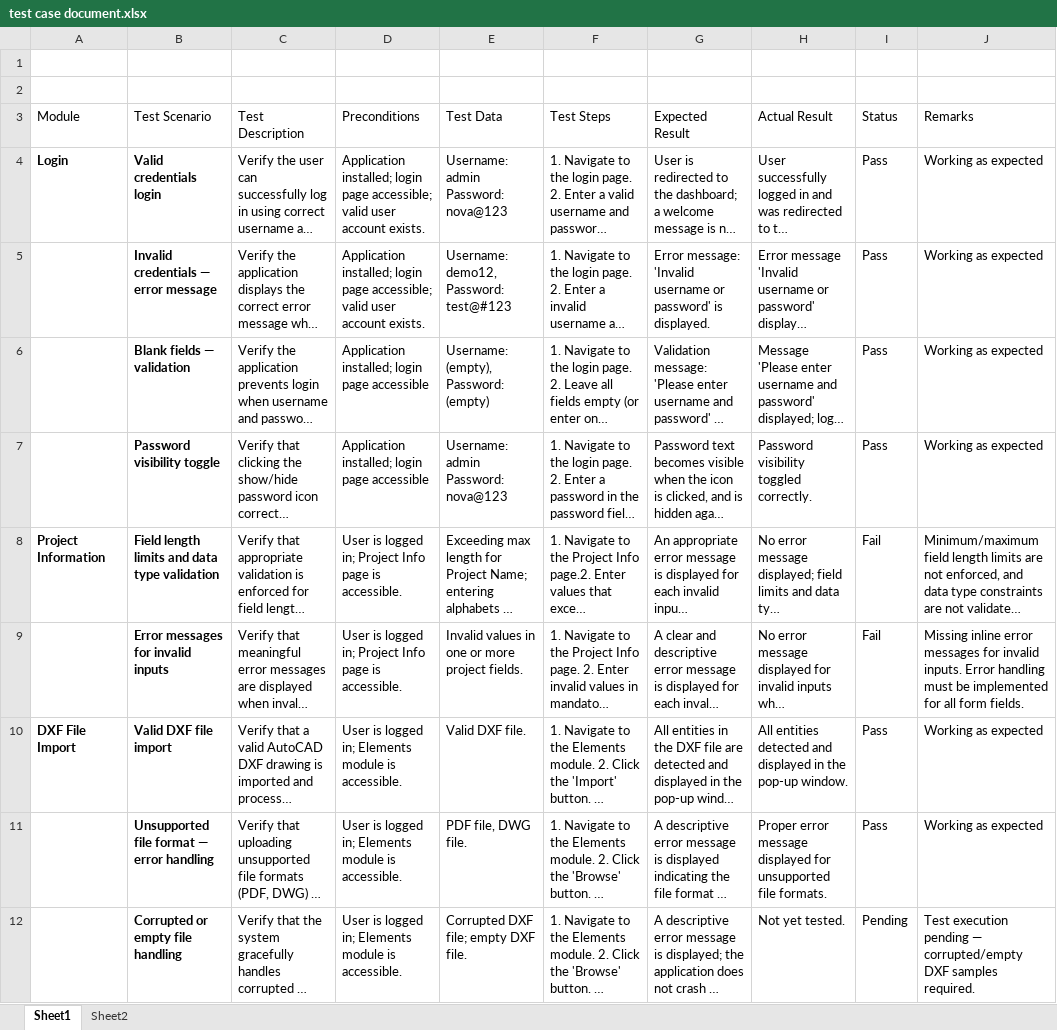
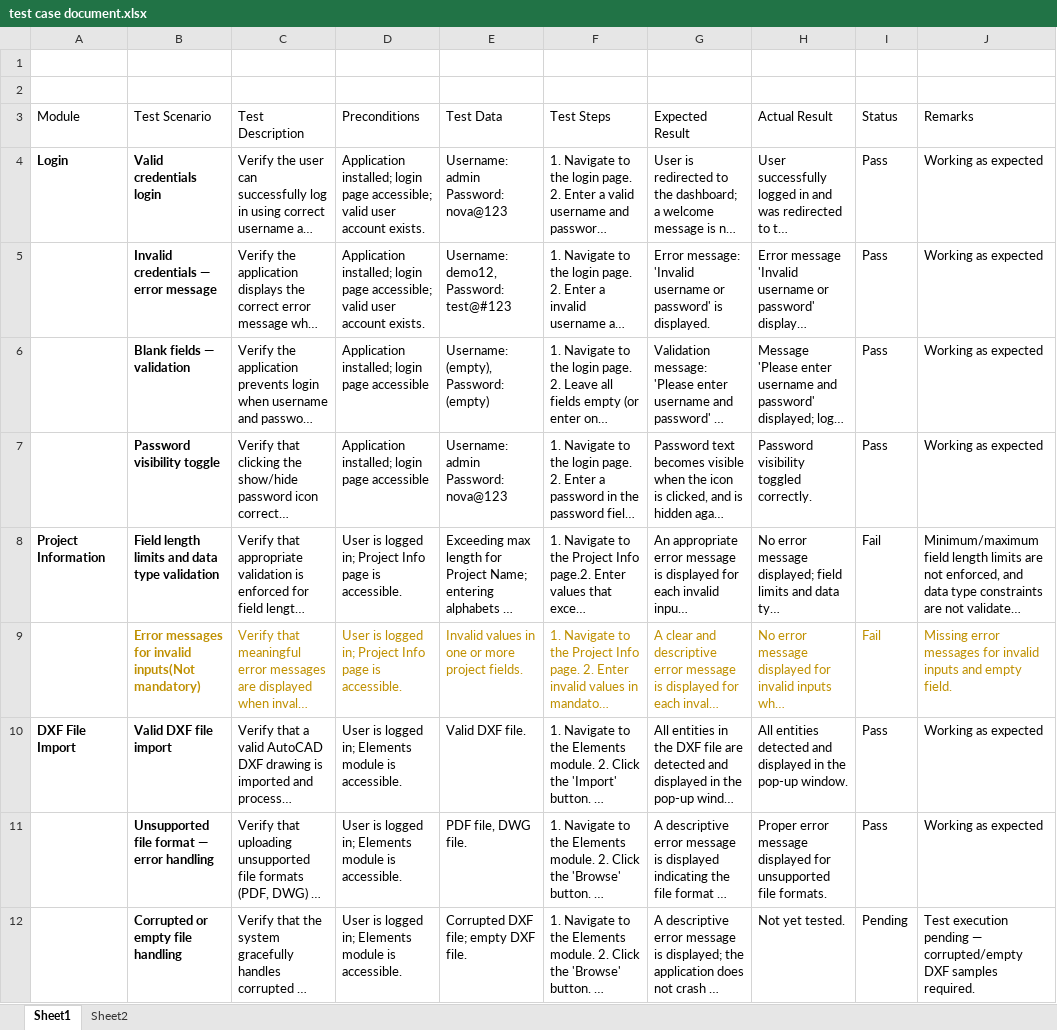
Before and after one commit to ManojShakya/nova-application-testing, an Excel workbook: test case document.xlsx, sheet Sheet1, drawn as a sheet; only a part is shown; long unchanged cells end in …; values as stored, in another font and other column widths than the file's, no borders; table styles not drawn; the diff covers the shown part only; the diff names each change by its address in the sheet, - before the commit and + after, or states it on an @@ line.

Commit message:
test case document for latest version
test case document for latest version of the application on 10th june 2026

```diff
--- a/test case document.xlsx (sheet Sheet1)
+++ b/test case document.xlsx (sheet Sheet1)
-B9 (Test Scenario): Error messages for invalid inputs
+B9 (Test Scenario): Error messages for invalid inputs(Not mandatory)
-B9:J9 text colour: black
+B9:J9 text colour: #BF9000
-J9 (Remarks): Missing inline error messages for invalid inputs. Error handling must be implemented for all form fields.
+J9 (Remarks): Missing error messages for invalid inputs and empty field.
```
Also changed, not shown: 1 edited cell elsewhere in this sheet.
